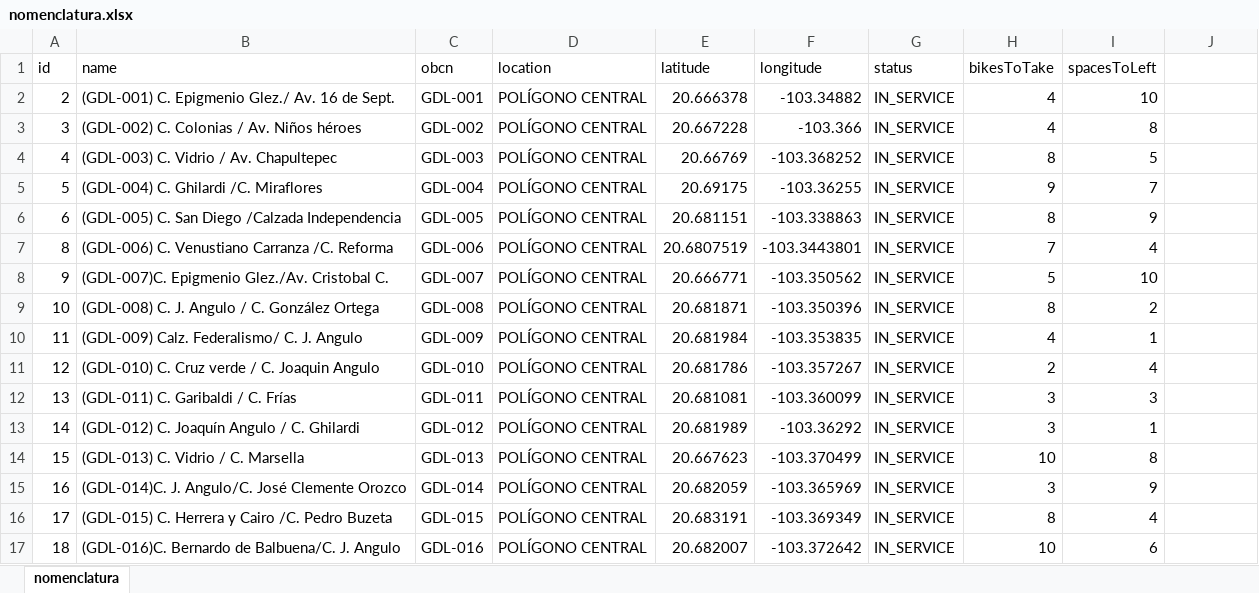
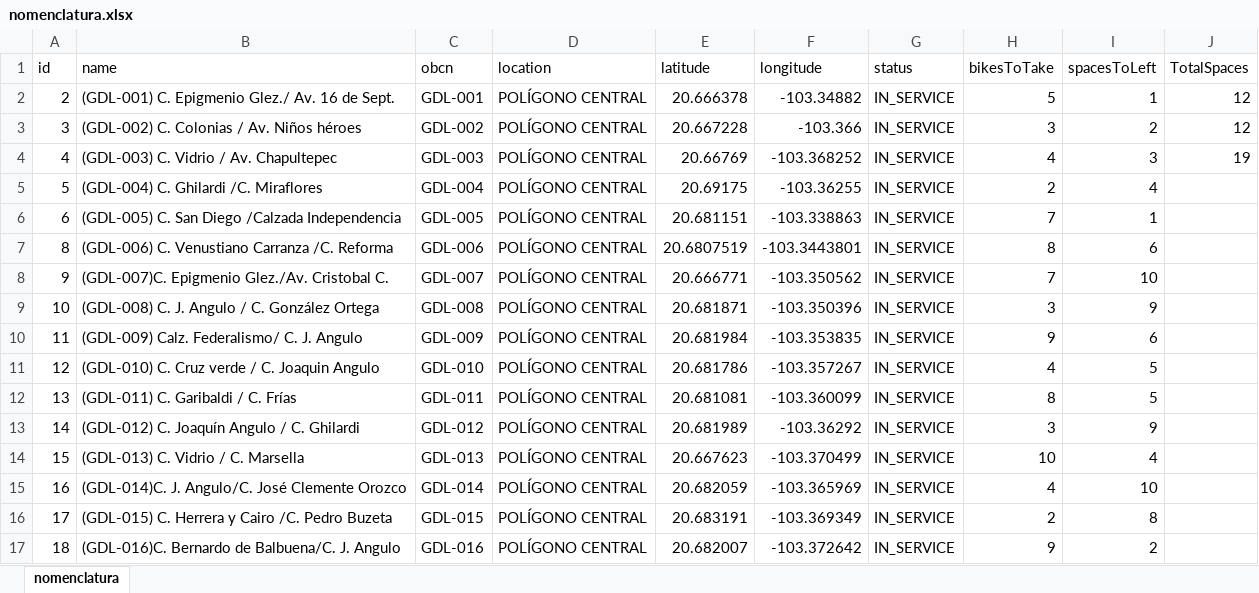
Before and after one commit to ChrisAlatorreT/bikeStations, an Excel workbook: nomenclatura.xlsx, sheet nomenclatura, drawn as a sheet; only a part is shown; values as stored, in another font and other column widths than the file's, no borders; table styles not drawn; the diff covers the shown part only; the diff names each change by its address in the sheet, - before the commit and + after, or states it on an @@ line.

Commit message:
Updating total spaces

```diff
--- a/nomenclatura.xlsx (sheet nomenclatura)
+++ b/nomenclatura.xlsx (sheet nomenclatura)
-J1: (empty)
+J1: TotalSpaces
-H2 (bikesToTake): 4
+H2 (bikesToTake): 5
-I2 (spacesToLeft): 10
+I2 (spacesToLeft): 1
-J2:J3 (TotalSpaces): (empty)
+J2:J3 (TotalSpaces): 12
-H3 (bikesToTake): 4
+H3 (bikesToTake): 3
-I3 (spacesToLeft): 8
+I3 (spacesToLeft): 2
-H4 (bikesToTake): 8
+H4 (bikesToTake): 4
-I4 (spacesToLeft): 5
+I4 (spacesToLeft): 3
-J4 (TotalSpaces): (empty)
+J4 (TotalSpaces): 19
-H5 (bikesToTake): 9
+H5 (bikesToTake): 2
-I5 (spacesToLeft): 7
+I5 (spacesToLeft): 4
-H6 (bikesToTake): 8
+H6 (bikesToTake): 7
-I6 (spacesToLeft): 9
+I6 (spacesToLeft): 1
-H7 (bikesToTake): 7
+H7 (bikesToTake): 8
-I7 (spacesToLeft): 4
+I7 (spacesToLeft): 6
-H8 (bikesToTake): 5
+H8 (bikesToTake): 7
-H9 (bikesToTake): 8
+H9 (bikesToTake): 3
-I9 (spacesToLeft): 2
+I9 (spacesToLeft): 9
-H10 (bikesToTake): 4
+H10 (bikesToTake): 9
-I10 (spacesToLeft): 1
+I10 (spacesToLeft): 6
-H11 (bikesToTake): 2
+H11 (bikesToTake): 4
-I11 (spacesToLeft): 4
+I11 (spacesToLeft): 5
-H12 (bikesToTake): 3
+H12 (bikesToTake): 8
-I12 (spacesToLeft): 3
+I12 (spacesToLeft): 5
-I13 (spacesToLeft): 1
+I13 (spacesToLeft): 9
-I14 (spacesToLeft): 8
+I14 (spacesToLeft): 4
-H15 (bikesToTake): 3
+H15 (bikesToTake): 4
-I15 (spacesToLeft): 9
+I15 (spacesToLeft): 10
-H16 (bikesToTake): 8
+H16 (bikesToTake): 2
-I16 (spacesToLeft): 4
+I16 (spacesToLeft): 8
-H17 (bikesToTake): 10
+H17 (bikesToTake): 9
-I17 (spacesToLeft): 6
+I17 (spacesToLeft): 2
```
Also changed, not shown: 495 edited cells elsewhere in this sheet.
